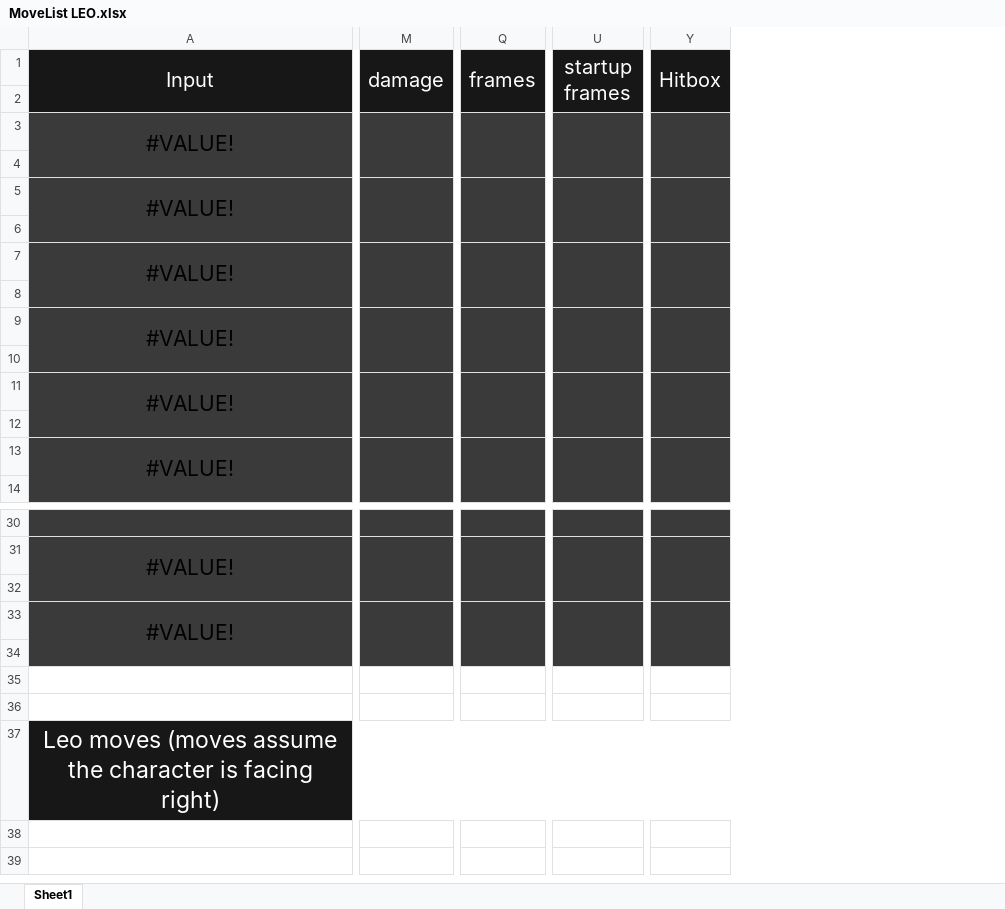
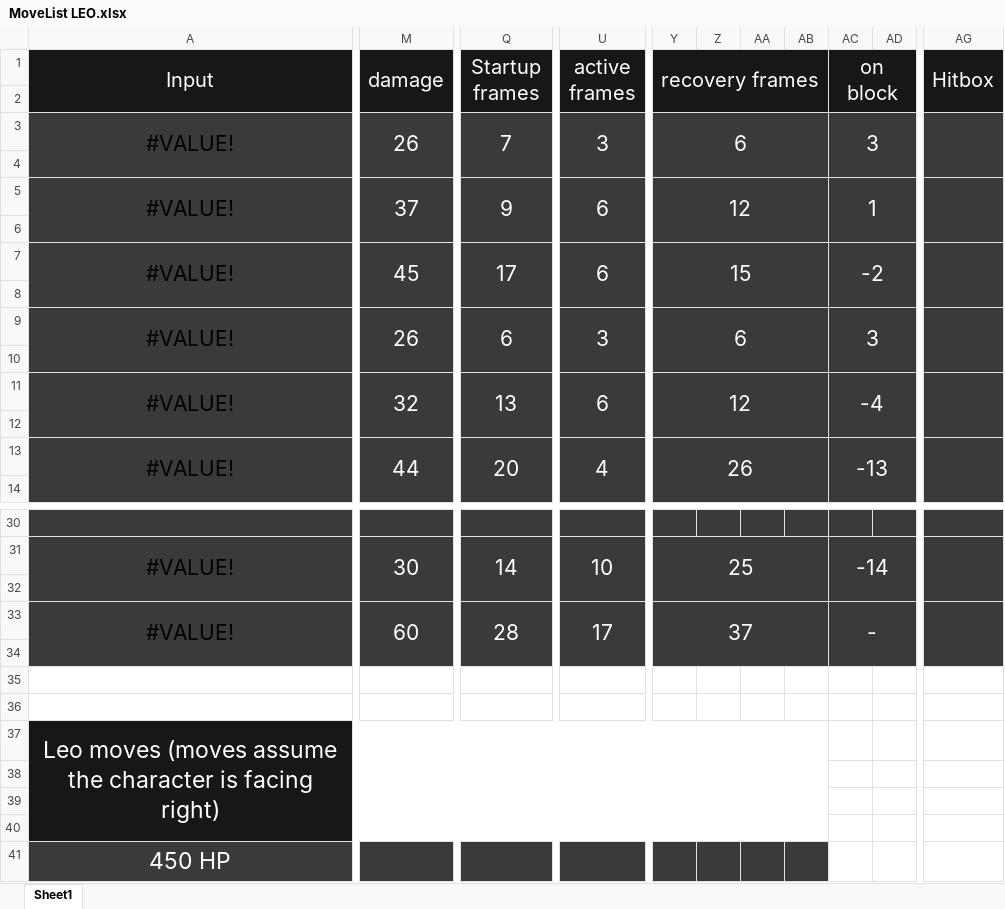
Before and after one commit to FreePirat/Theme-Tussle, an Excel workbook: MoveList LEO.xlsx, sheet Sheet1, drawn as a sheet; only a part is shown, gaps mark what is left out; values as stored, in another font and other column widths than the file's, no borders; removed rows and columns are numbered as before the commit, all else as after; rows hold the shown columns only; the diff covers the shown part only; the diff names each change by its address in the sheet, - before the commit and + after, or states it on an @@ line.

```diff
--- a/MoveList LEO.xlsx (sheet Sheet1)
+++ b/MoveList LEO.xlsx (sheet Sheet1)
-column M (damage), empty
+column M (damage), rows 3-13: 26 |  | 37 |  | 45 |  | 26 |  | 32 |  | 44; rows 31-33: 30 |  | 60
-column Q (frames), empty
+column Q (Startup frames), rows 3-13: 7 |  | 9 |  | 17 |  | 6 |  | 13 |  | 20; rows 31-33: 14 |  | 28
-column U (startup frames), empty
+column U (active frames), rows 3-13: 3 |  | 6 |  | 6 |  | 3 |  | 6 |  | 4; rows 31-33: 10 |  | 17
+column Y (recovery frames), rows 3-13: 6 |  | 12 |  | 15 |  | 6 |  | 12 |  | 26; rows 31-33: 25 |  | 37
+column Z, empty
+column AA, empty
+column AB, empty
+column AC (on block), rows 3-13: 3 |  | 1 |  | -2 |  | 3 |  | -4 |  | -13; rows 31-33: -14 |  | -
+column AD, empty
-A37:Y37 merged
+A37:AB40 merged
-AG37 fill: #171717
+AG37 fill: none
+row 38: (empty)
+row 39: (empty)
+row 40: (empty)
+row 41: 450 HP
```
Also changed, not shown: 2 added columns elsewhere in this sheet, MoveList CHARLIE.xlsx, MoveList NINA.xlsx, 3 other files.
